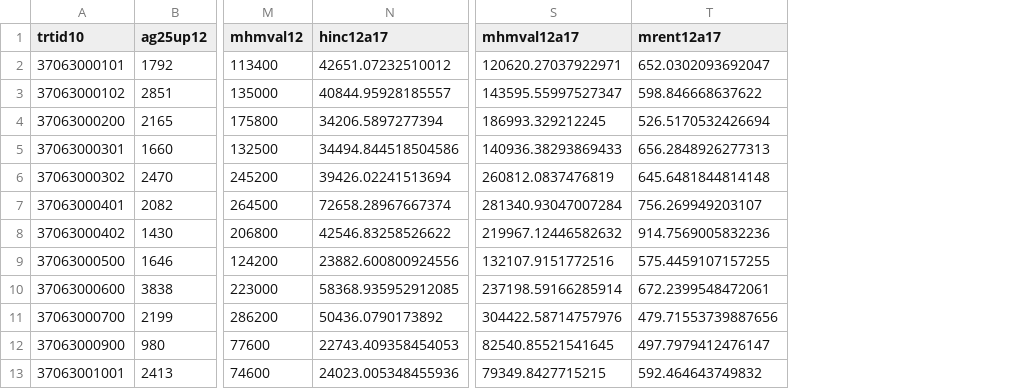
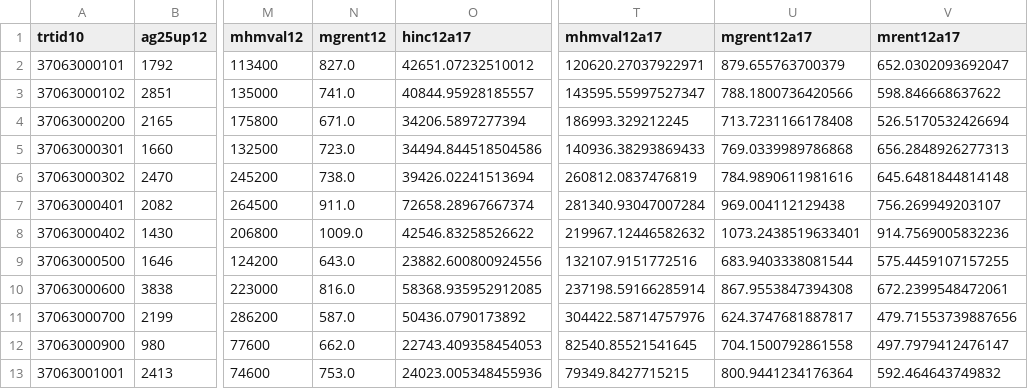
Before and after one commit to codefordurham/datahub-dw, a CSV file: affordablehousing_data/LTDB/durham_ltdb_propsales_std0812_sample.csv, drawn as a sheet; only a part is shown, gaps mark what is left out; the diff names each change by its address in the sheet, - before the commit and + after, or states it on an @@ line.

```diff
--- a/affordablehousing_data/LTDB/durham_ltdb_propsales_std0812_sample.csv
+++ b/affordablehousing_data/LTDB/durham_ltdb_propsales_std0812_sample.csv
+column N (mgrent12), rows 2-13: 827.0 | 741.0 | 671.0 | 723.0 | 738.0 | 911.0 | 1009.0 | 643.0 | 816.0 | 587.0 | 662.0 | 753.0
+column U (mgrent12a17), rows 2-13: 879.655763700379 | 788.1800736420566 | 713.7231166178408 | 769.0339989786868 | 784.9890611981616 | 969.004112129438 | 1073.2438519633401 | 683.9403338081544 | 867.9553847394308 | 624.3747681887817 | 704.1500792861558 | 800.9441234176364
```
Also changed, not shown: affordablehousing_data/acs/acs_housing_2016_tr.csv, affordablehousing_data/durham_ltdbacs_7016_tr.csv, 9 other files.
